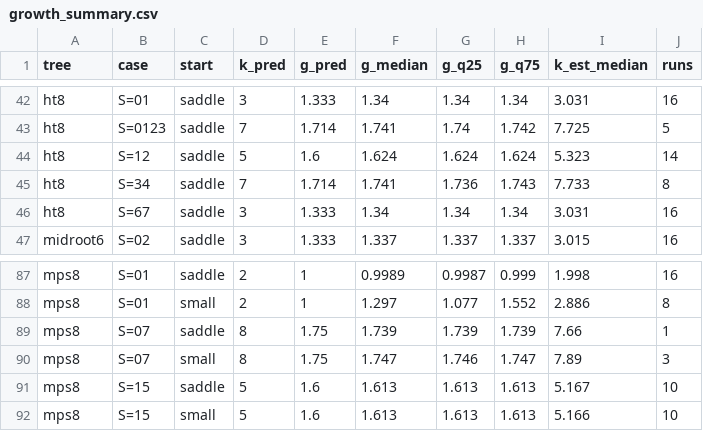
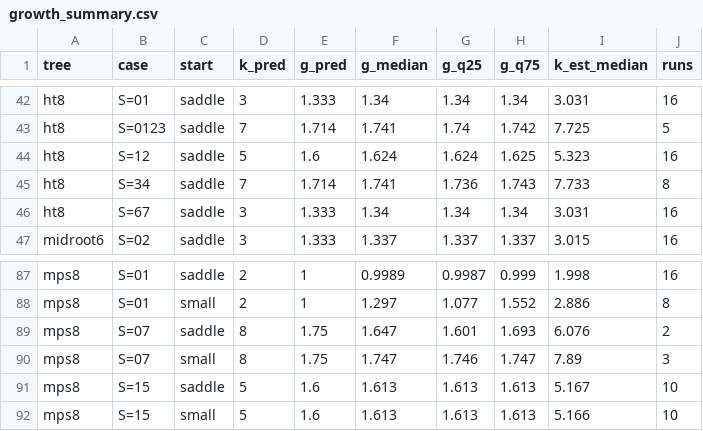
Before and after one commit to seamus-fallows/TTN-regimes, a CSV file: experiments/locality/results/growth_summary.csv, drawn as a sheet; only a part is shown, gaps mark what is left out.

```diff
--- a/experiments/locality/results/growth_summary.csv
+++ b/experiments/locality/results/growth_summary.csv
@@ -43,3 +43,3 @@ ht8,S=01,saddle,3,1.333,1.34,1.34,1.34,3.031,16
 ht8,S=0123,saddle,7,1.714,1.741,1.74,1.742,7.725,5
-ht8,S=12,saddle,5,1.6,1.624,1.624,1.624,5.323,14
+ht8,S=12,saddle,5,1.6,1.624,1.624,1.625,5.323,16
 ht8,S=34,saddle,7,1.714,1.741,1.736,1.743,7.733,8
@@ -88,3 +88,3 @@ mps8,S=01,saddle,2,1,0.9989,0.9987,0.999,1.998,16
 mps8,S=01,small,2,1,1.297,1.077,1.552,2.886,8
-mps8,S=07,saddle,8,1.75,1.739,1.739,1.739,7.66,1
+mps8,S=07,saddle,8,1.75,1.647,1.601,1.693,6.076,2
 mps8,S=07,small,8,1.75,1.747,1.746,1.747,7.89,3
```
Also changed, not shown: experiments/locality/results/bond_profiles_multicomp.csv, experiments/locality/results/growth_runs.csv, 13 other files.
